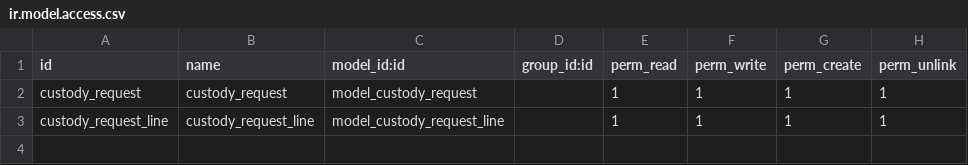
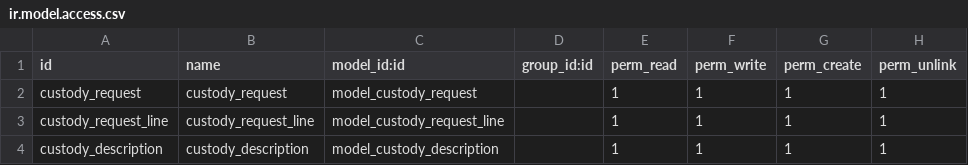
Before and after one commit to telenocodoo/NCSS-demo, a CSV file: ncss_custody_request/security/ir.model.access.csv, drawn as a sheet.

Commit message:
custody  module

```diff
--- a/ncss_custody_request/security/ir.model.access.csv
+++ b/ncss_custody_request/security/ir.model.access.csv
@@ -3 +3,2 @@ custody_request,custody_request,model_custody_request,,1,1,1,1
 custody_request_line,custody_request_line,model_custody_request_line,,1,1,1,1
+custody_description,custody_description,model_custody_description,,1,1,1,1
```
Also changed, not shown: 5 other files.
